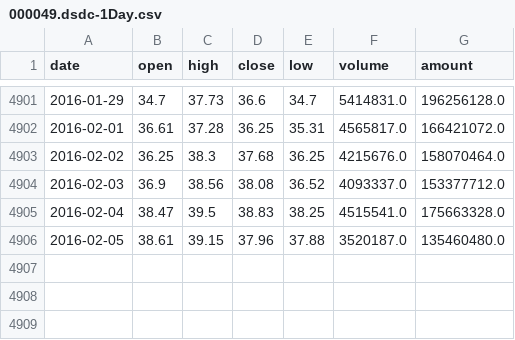
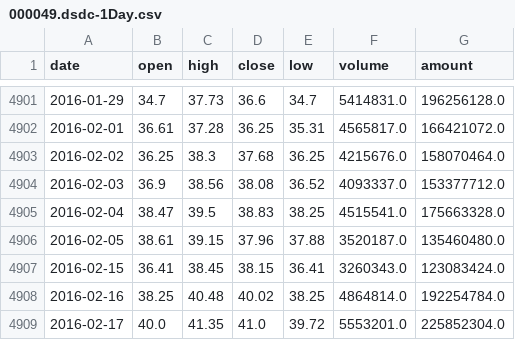
Before and after one commit to ssjatmhmy/agares, a CSV file: data/cst/000049.dsdc-1Day.csv, drawn as a sheet; only a part is shown, gaps mark what is left out; the diff names each change by its address in the sheet, - before the commit and + after, or states it on an @@ line.

```diff
--- a/data/cst/000049.dsdc-1Day.csv
+++ b/data/cst/000049.dsdc-1Day.csv
+row 4907: 2016-02-15 | 36.41 | 38.45 | 38.15 | 36.41 | 3260343.0 | 123083424.0
+row 4908: 2016-02-16 | 38.25 | 40.48 | 40.02 | 38.25 | 4864814.0 | 192254784.0
+row 4909: 2016-02-17 | 40.0 | 41.35 | 41.0 | 39.72 | 5553201.0 | 225852304.0
```
Also changed, not shown: data/cst/000001.sz-1Day.csv, data/cst/600004.byjc-1Day.csv, 14 other files.
